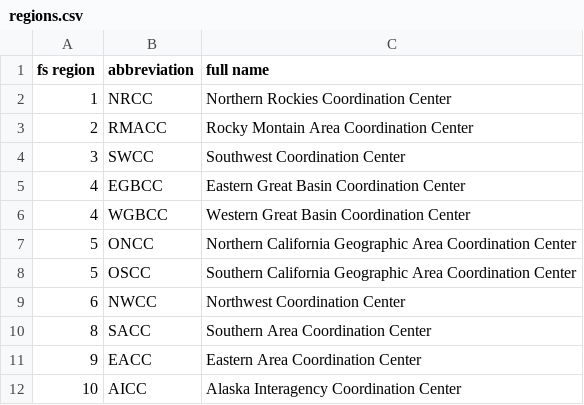
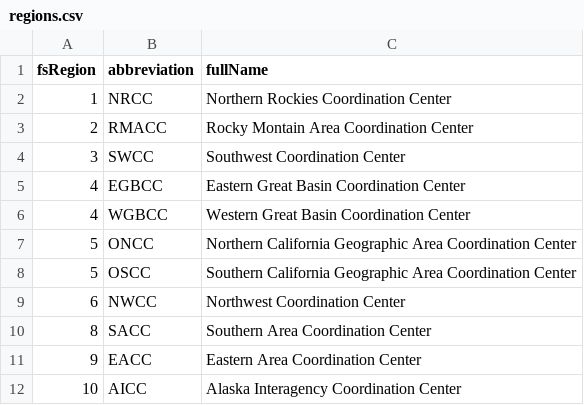
Before and after one commit to FireWeather/GRIBsherpa, a CSV file: data/regions.csv, drawn as a sheet.

```diff
--- a/data/regions.csv
+++ b/data/regions.csv
@@ -1,2 +1,2 @@
-fs region,abbreviation,full name
+fsRegion,abbreviation,fullName
 1,NRCC,Northern Rockies Coordination Center
```
Also changed, not shown: 3 other files.
